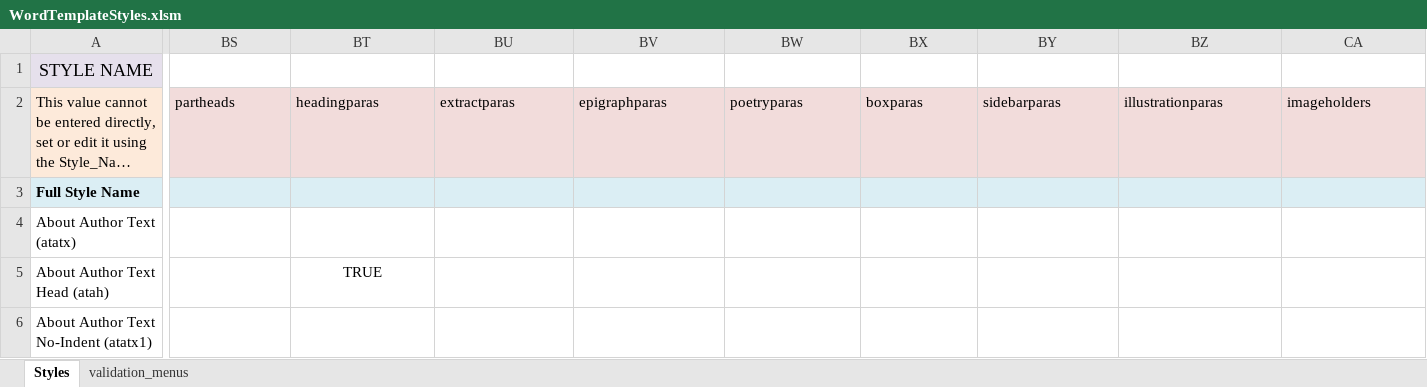
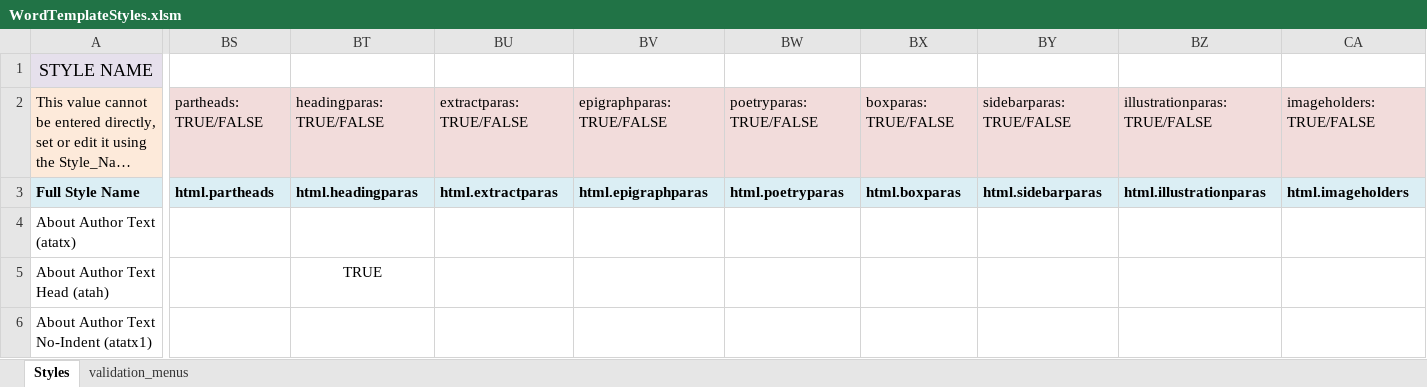
Before and after one commit to macmillanpublishers/Word-template_assets, an Excel workbook: StyleTemplate_auto-generate/WordTemplateStyles.xlsm, sheet Styles, drawn as a sheet; only a part is shown, gaps mark what is left out; long unchanged cells end in …; values as stored, in another font and other column widths than the file's, no borders; the diff covers the shown part only; the diff names each change by its address in the sheet, - before the commit and + after, or states it on an @@ line.

Commit message:
added ability to export bookmaker HTML mapping cols to Style.xlsm, as standalone maco or part of the Create.bat

```diff
--- a/StyleTemplate_auto-generate/WordTemplateStyles.xlsm (sheet Styles)
+++ b/StyleTemplate_auto-generate/WordTemplateStyles.xlsm (sheet Styles)
-BS2: partheads
+BS2: partheads: TRUE/FALSE
-BT2: headingparas
+BT2: headingparas: TRUE/FALSE
-BU2: extractparas
+BU2: extractparas: TRUE/FALSE
-BV2: epigraphparas
+BV2: epigraphparas: TRUE/FALSE
-BW2: poetryparas
+BW2: poetryparas: TRUE/FALSE
-BX2: boxparas
+BX2: boxparas: TRUE/FALSE
-BY2: sidebarparas
+BY2: sidebarparas: TRUE/FALSE
-BZ2: illustrationparas
+BZ2: illustrationparas: TRUE/FALSE
-CA2: imageholders
+CA2: imageholders: TRUE/FALSE
-BS3: (empty)
+BS3: html.partheads
-BT3: (empty)
+BT3: html.headingparas
-BU3: (empty)
+BU3: html.extractparas
-BV3: (empty)
+BV3: html.epigraphparas
-BW3: (empty)
+BW3: html.poetryparas
-BX3: (empty)
+BX3: html.boxparas
-BY3: (empty)
+BY3: html.sidebarparas
-BZ3: (empty)
+BZ3: html.illustrationparas
-CA3: (empty)
+CA3: html.imageholders
```
Also changed, not shown: 16 edited cells elsewhere in this sheet, 7 other files.
